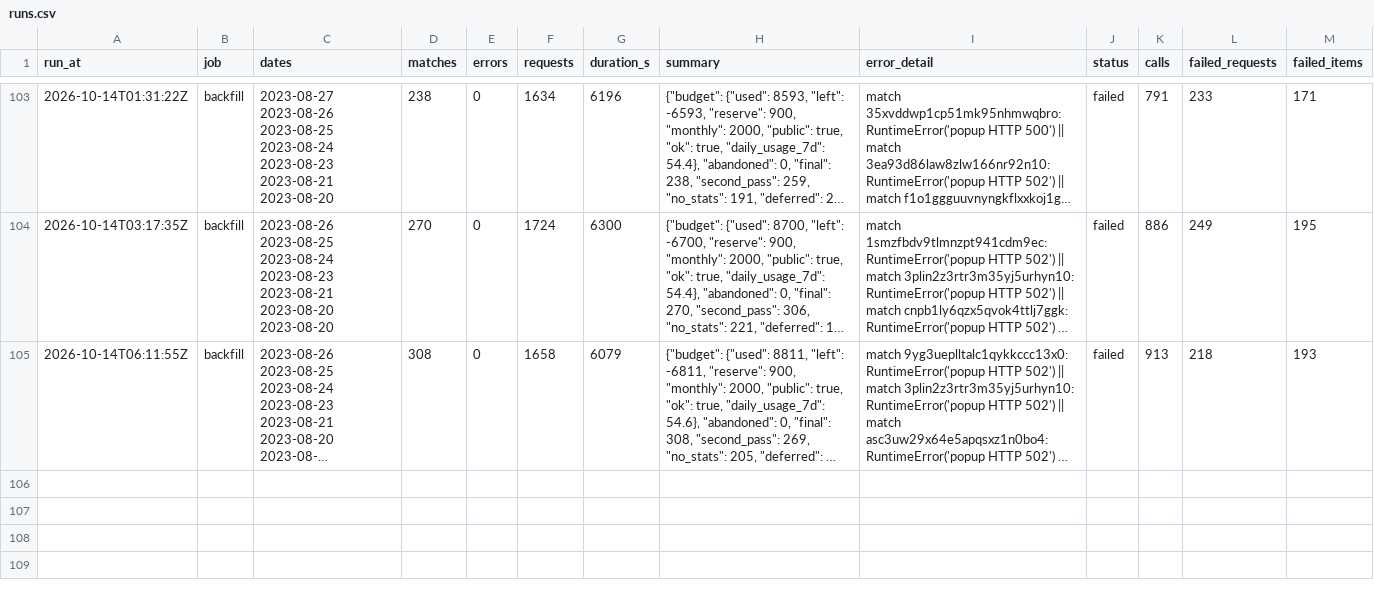
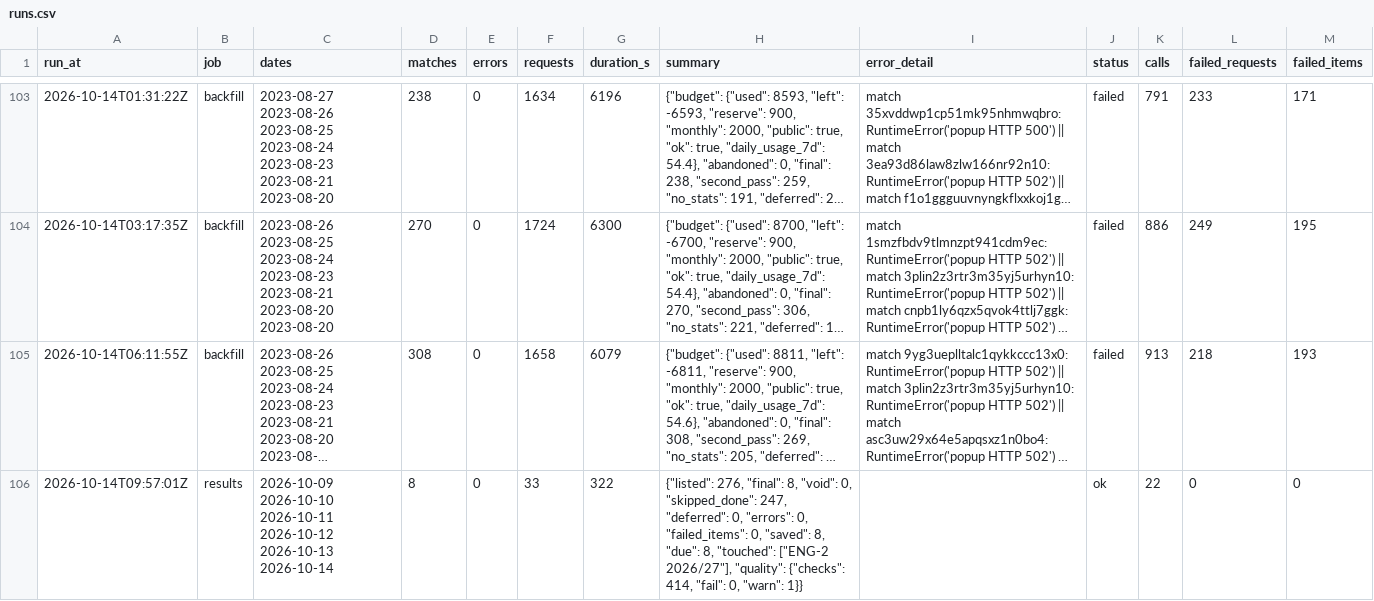
Before and after one commit to hasezer/odds-analysis, a CSV file: data/runs.csv, drawn as a sheet; only a part is shown, gaps mark what is left out; long unchanged cells end in …; the diff names each change by its address in the sheet, - before the commit and + after, or states it on an @@ line.

Commit message:
data: results 2026-10-14T10:02Z

```diff
--- a/data/runs.csv
+++ b/data/runs.csv
+row 106: 2026-10-14T09:57:01Z | results | 2026-10-09 2026-10-10 2026-10-11 2026-10-12 2026-10-13 2026-10-14 | 8 | 0 | 33 | 322 | {"listed": 276, "final": 8, "void": 0, "skipped_done": 247, "deferred": 0, "errors": 0, "failed_items": 0, "saved": 8, "due": 8, "touched": ["ENG-2 2026/27"], "quality": {"checks": 414, "fail": 0, "warn": 1}} |  | ok | 22 | 0 | 0
```
Also changed, not shown: 9 other files.
